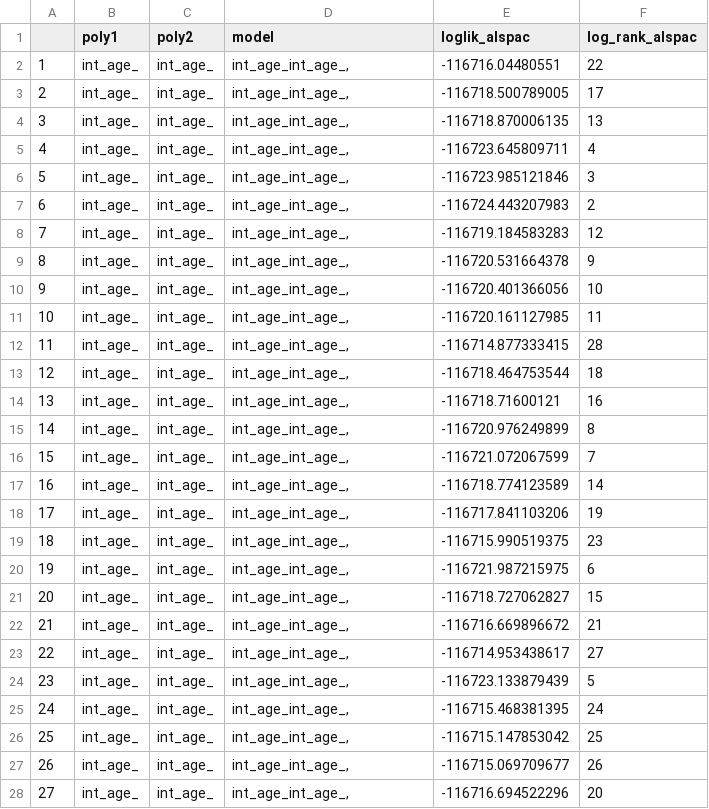
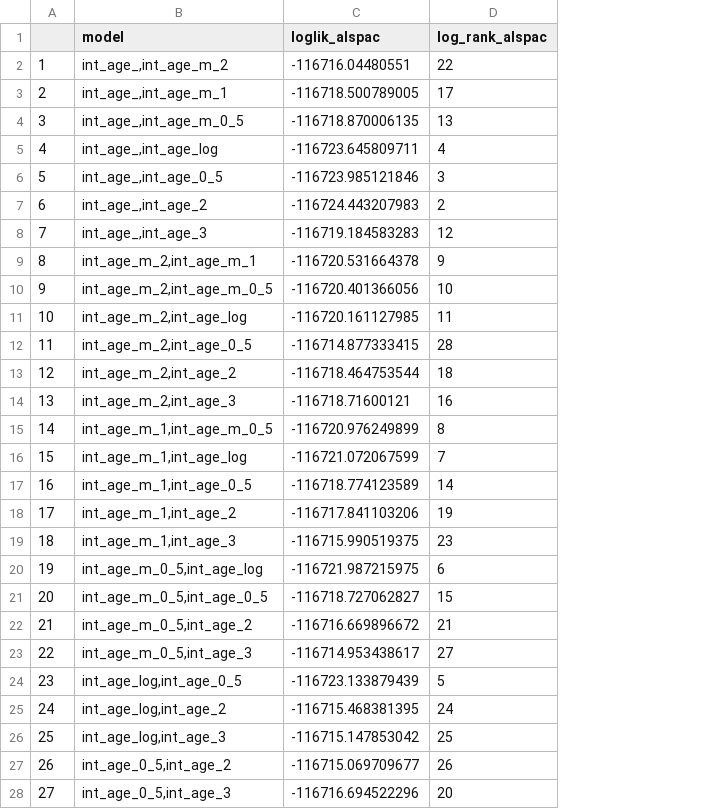
Before and after one commit to lifecycle-project/wp6-traj-ineq, a CSV file: int_sdq_fit.csv, drawn as a sheet; only a part is shown; removed rows and columns are numbered as before the commit, all else as after; the diff covers the shown part only; the diff names each change by its address in the sheet, - before the commit and + after, or states it on an @@ line.

```diff
--- a/int_sdq_fit.csv
+++ b/int_sdq_fit.csv
-column B (poly1), rows 2-28: all int_age_
-column C (poly2), rows 2-28: all int_age_
-B2 (model): int_age_int_age_,
+B2 (model): int_age_,int_age_m_2
-B3 (model): int_age_int_age_,
+B3 (model): int_age_,int_age_m_1
-B4 (model): int_age_int_age_,
+B4 (model): int_age_,int_age_m_0_5
-B5 (model): int_age_int_age_,
+B5 (model): int_age_,int_age_log
-B6 (model): int_age_int_age_,
+B6 (model): int_age_,int_age_0_5
-B7 (model): int_age_int_age_,
+B7 (model): int_age_,int_age_2
-B8 (model): int_age_int_age_,
+B8 (model): int_age_,int_age_3
-B9 (model): int_age_int_age_,
+B9 (model): int_age_m_2,int_age_m_1
-B10 (model): int_age_int_age_,
+B10 (model): int_age_m_2,int_age_m_0_5
-B11 (model): int_age_int_age_,
+B11 (model): int_age_m_2,int_age_log
-B12 (model): int_age_int_age_,
+B12 (model): int_age_m_2,int_age_0_5
-B13 (model): int_age_int_age_,
+B13 (model): int_age_m_2,int_age_2
-B14 (model): int_age_int_age_,
+B14 (model): int_age_m_2,int_age_3
-B15 (model): int_age_int_age_,
+B15 (model): int_age_m_1,int_age_m_0_5
-B16 (model): int_age_int_age_,
+B16 (model): int_age_m_1,int_age_log
-B17 (model): int_age_int_age_,
+B17 (model): int_age_m_1,int_age_0_5
-B18 (model): int_age_int_age_,
+B18 (model): int_age_m_1,int_age_2
-B19 (model): int_age_int_age_,
+B19 (model): int_age_m_1,int_age_3
-B20 (model): int_age_int_age_,
+B20 (model): int_age_m_0_5,int_age_log
-B21 (model): int_age_int_age_,
+B21 (model): int_age_m_0_5,int_age_0_5
-B22 (model): int_age_int_age_,
+B22 (model): int_age_m_0_5,int_age_2
-B23 (model): int_age_int_age_,
+B23 (model): int_age_m_0_5,int_age_3
-B24 (model): int_age_int_age_,
+B24 (model): int_age_log,int_age_0_5
-B25 (model): int_age_int_age_,
+B25 (model): int_age_log,int_age_2
-B26 (model): int_age_int_age_,
+B26 (model): int_age_log,int_age_3
-B27 (model): int_age_int_age_,
+B27 (model): int_age_0_5,int_age_2
-B28 (model): int_age_int_age_,
+B28 (model): int_age_0_5,int_age_3
```
Also changed, not shown: 1 edited cell elsewhere in this file, ext_sdq_fit.csv.
